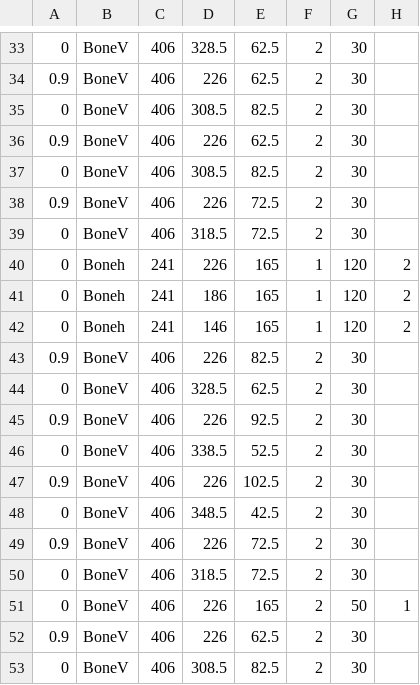
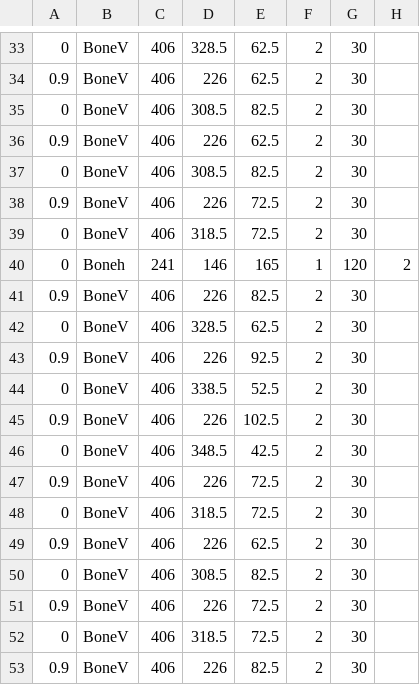
Before and after one commit to 07SharkTomato27/10sans, a CSV file: sans_platforms3.csv, drawn as a sheet; only a part is shown, gaps mark what is left out; the shorter side is filled out with more unchanged rows.

Commit message:
Update sans_platforms3.csv

```diff
--- a/sans_platforms3.csv
+++ b/sans_platforms3.csv
@@ -39,4 +39,2 @@
 0,BoneV,406,318.5,72.5,2,30,
-0,Boneh,241,226,165,1,120,2
-0,Boneh,241,186,165,1,120,2
 0,Boneh,241,146,165,1,120,2
@@ -50,3 +48,2 @@
 0,BoneV,406,318.5,72.5,2,30,
-0,BoneV,406,226,165,2,50,1
 0.9,BoneV,406,226,62.5,2,30,
```
